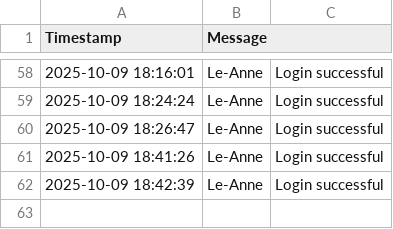
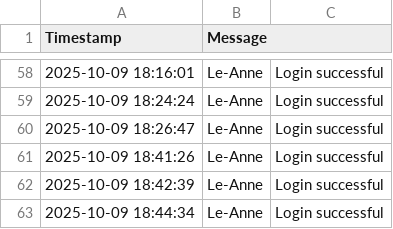
Before and after one commit to mrclubbe-git/App_Data, a CSV file: Data/event_log.csv, drawn as a sheet; only a part is shown, gaps mark what is left out.

```diff
--- a/Data/event_log.csv
+++ b/Data/event_log.csv
@@ -62 +62,2 @@ Timestamp,Message
 2025-10-09 18:42:39,Le-Anne,Login successful
+2025-10-09 18:44:34,Le-Anne,Login successful
```
